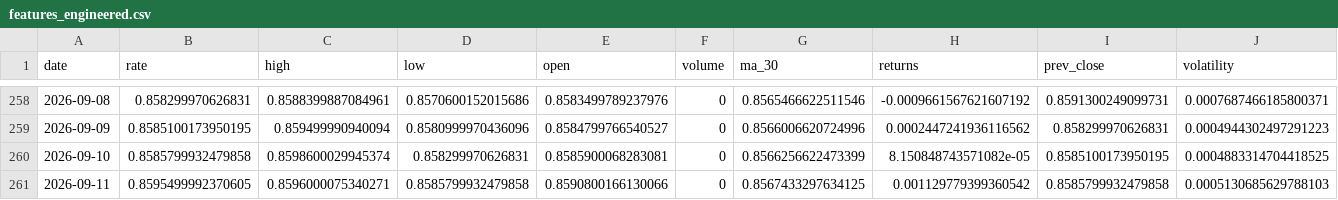
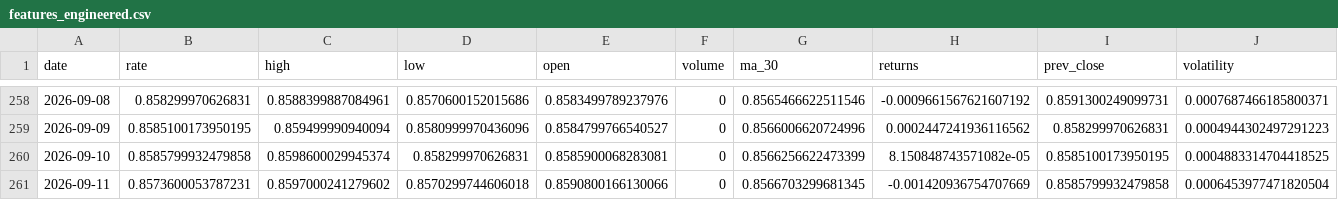
Before and after one commit to sha2w2/whatstherate, a CSV file: data/processed/features_engineered.csv, drawn as a sheet; only a part is shown, gaps mark what is left out.

```diff
--- a/data/processed/features_engineered.csv
+++ b/data/processed/features_engineered.csv
@@ -260,2 +260,2 @@ date,rate,high,low,open,volume,ma_30,returns,prev_close,volatility
 2026-09-10,0.8585799932479858,0.8598600029945374,0.858299970626831,0.8585900068283081,0,0.8566256622473399,8.150848743571082e-05,0.8585100173950195,0.0004883314704418525
-2026-09-11,0.8595499992370605,0.8596000075340271,0.8585799932479858,0.8590800166130066,0,0.8567433297634125,0.001129779399360542,0.8585799932479858,0.0005130685629788103
+2026-09-11,0.8573600053787231,0.8597000241279602,0.8570299744606018,0.8590800166130066,0,0.8566703299681345,-0.001420936754707669,0.8585799932479858,0.0006453977471820504
```
Also changed, not shown: 1 other file.
